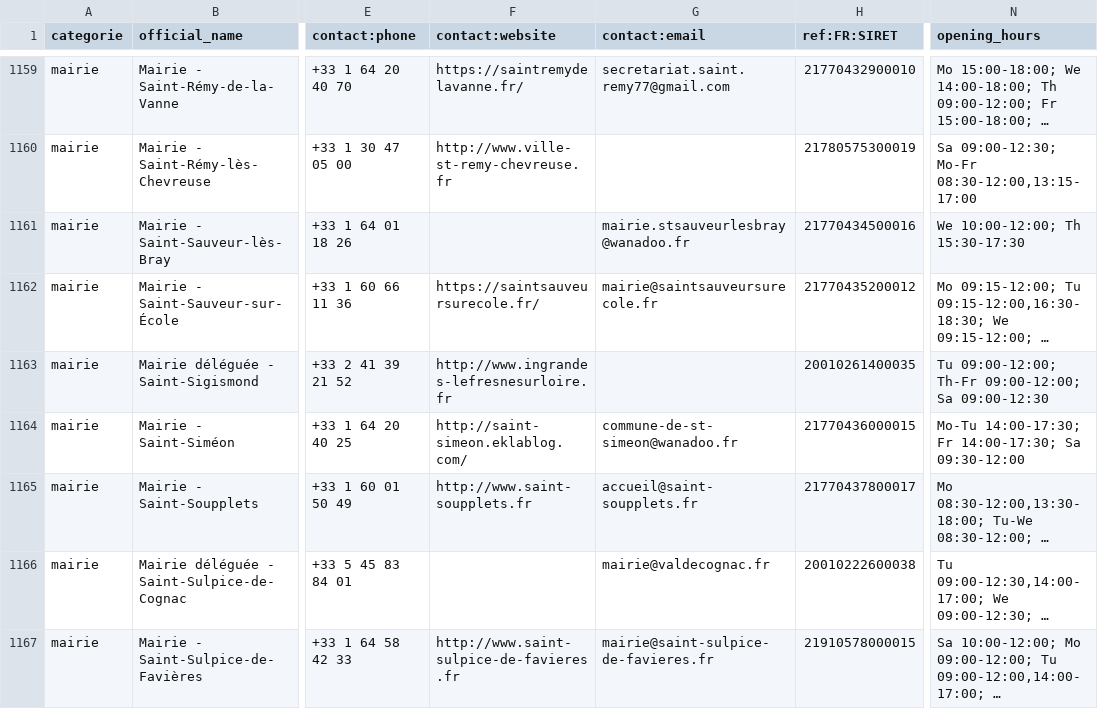
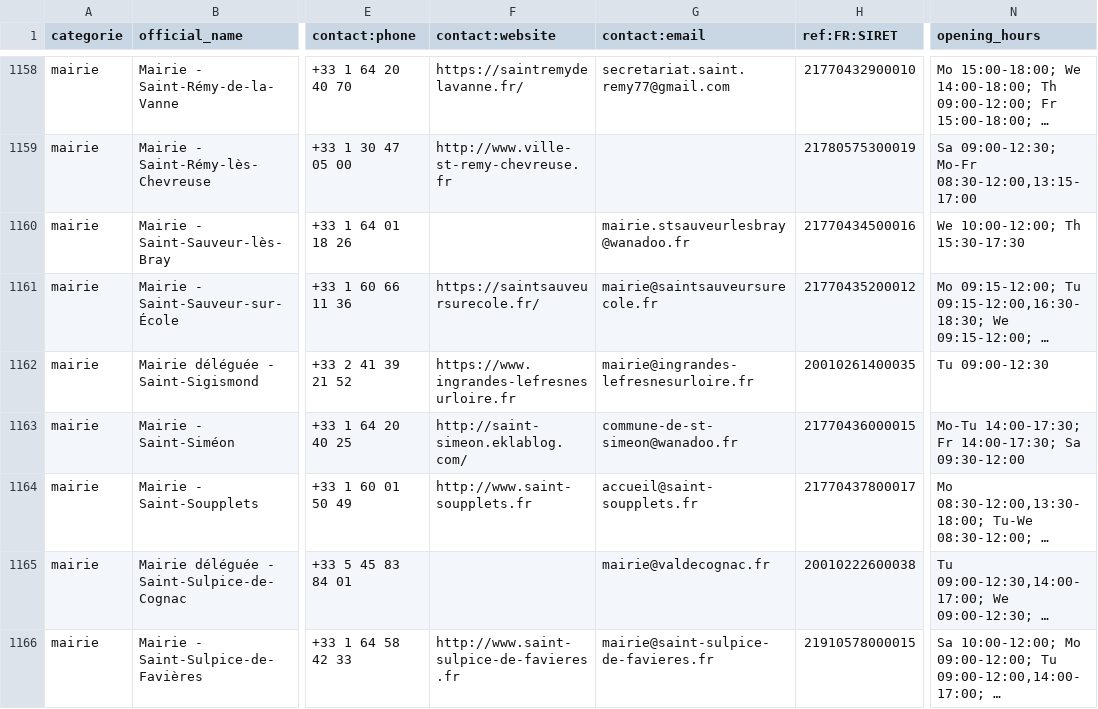
Before and after one commit to nlehuby/sepuqu, a CSV file: focus_with_osm.csv, drawn as a sheet; only a part is shown, gaps mark what is left out; long unchanged cells end in …; addresses are those after the commit; the diff covers the shown part only; the diff names each change by its address in the sheet, - before the commit and + after, or states it on an @@ line.

```diff
--- a/focus_with_osm.csv
+++ b/focus_with_osm.csv
-F1162 (contact:website): http://www.ingrandes-lefresnesurloire.fr
+F1162 (contact:website): https://www.ingrandes-lefresnesurloire.fr
-G1162 (contact:email): (empty)
+G1162 (contact:email): mairie@ingrandes-lefresnesurloire.fr
-N1162 (opening_hours): Tu 09:00-12:00; Th-Fr 09:00-12:00; Sa 09:00-12:30
+N1162 (opening_hours): Tu 09:00-12:30
```
Also changed, not shown: 1 removed row and 19 edited cells elsewhere in this file.
